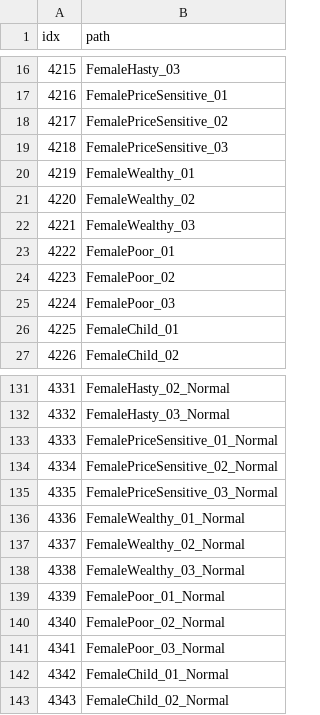
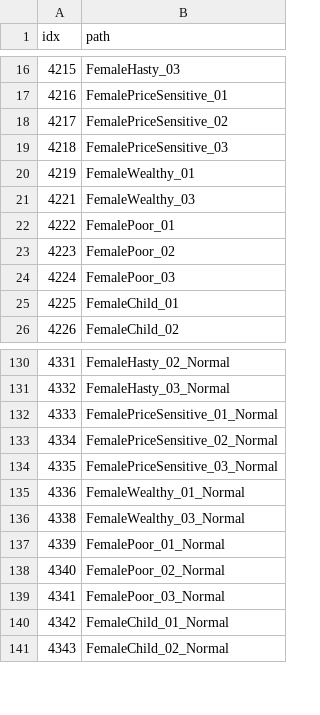
Before and after one commit to AripyKSU/Cashier, a CSV file: Assets/Datas/ResourceData.csv, drawn as a sheet; only a part is shown, gaps mark what is left out.

```diff
--- a/Assets/Datas/ResourceData.csv
+++ b/Assets/Datas/ResourceData.csv
@@ -20,3 +20,2 @@ idx,path
 4219,FemaleWealthy_01
-4220,FemaleWealthy_02
 4221,FemaleWealthy_03
@@ -136,3 +135,2 @@ idx,path
 4336,FemaleWealthy_01_Normal
-4337,FemaleWealthy_02_Normal
 4338,FemaleWealthy_03_Normal
```
Also changed, not shown: Assets/Datas/Customer/CustomerAppearanceData.csv, 35 other files.
